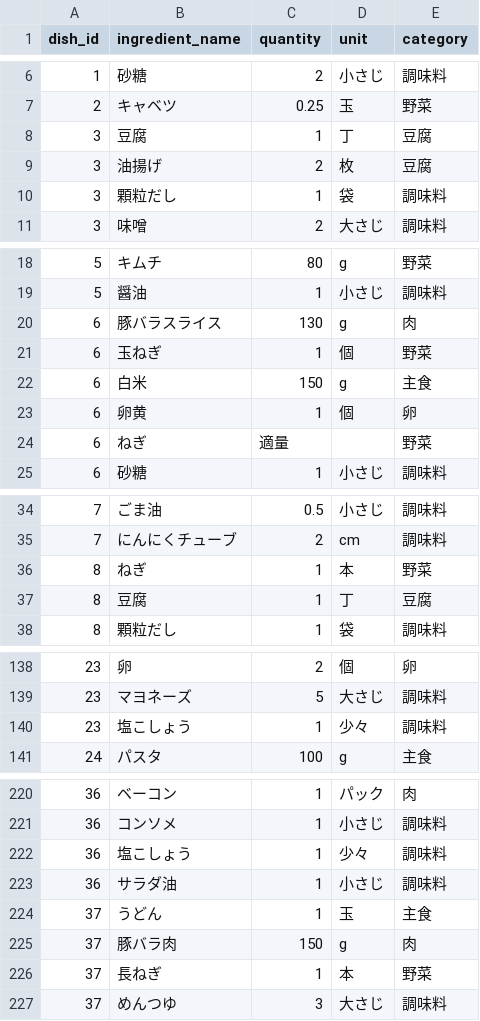
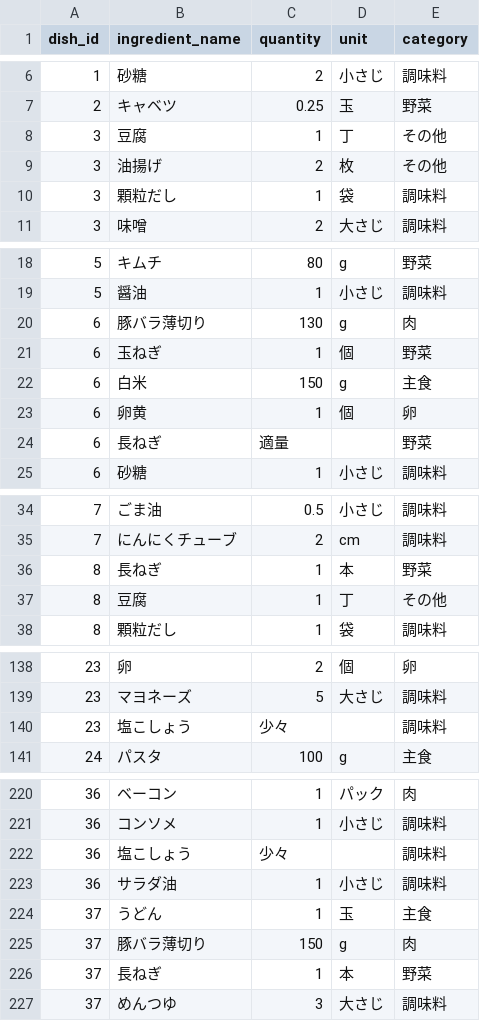
Before and after one commit to snaoki1007/gohan-biyori, a CSV file: docs/data/ingredients.csv, drawn as a sheet; only a part is shown, gaps mark what is left out; the diff covers the shown part only.

```diff
--- a/docs/data/ingredients.csv
+++ b/docs/data/ingredients.csv
@@ -7,4 +7,4 @@
 2,キャベツ,0.25,玉,野菜
-3,豆腐,1,丁,豆腐
-3,油揚げ,2,枚,豆腐
+3,豆腐,1,丁,その他
+3,油揚げ,2,枚,その他
 3,顆粒だし,1,袋,調味料
@@ -19,3 +19,3 @@
 5,醤油,1,小さじ,調味料
-6,豚バラスライス,130,g,肉
+6,豚バラ薄切り,130,g,肉
 6,玉ねぎ,1,個,野菜
@@ -23,3 +23,3 @@
 6,卵黄,1,個,卵
-6,ねぎ,適量,,野菜
+6,長ねぎ,適量,,野菜
 6,砂糖,1,小さじ,調味料
@@ -35,4 +35,4 @@
 7,にんにくチューブ,2,cm,調味料
-8,ねぎ,1,本,野菜
-8,豆腐,1,丁,豆腐
+8,長ねぎ,1,本,野菜
+8,豆腐,1,丁,その他
 8,顆粒だし,1,袋,調味料
@@ -139,3 +139,3 @@
 23,マヨネーズ,5,大さじ,調味料
-23,塩こしょう,1,少々,調味料
+23,塩こしょう,少々,,調味料
 24,パスタ,100,g,主食
@@ -221,6 +221,6 @@
 36,コンソメ,1,小さじ,調味料
-36,塩こしょう,1,少々,調味料
+36,塩こしょう,少々,,調味料
 36,サラダ油,1,小さじ,調味料
 37,うどん,1,玉,主食
-37,豚バラ肉,150,g,肉
+37,豚バラ薄切り,150,g,肉
 37,長ねぎ,1,本,野菜
```
Also changed, not shown: 28 added rows and 30 edited cells elsewhere in this file, docs/data/dishes.csv, docs/data/steps.csv, 14 other files.
